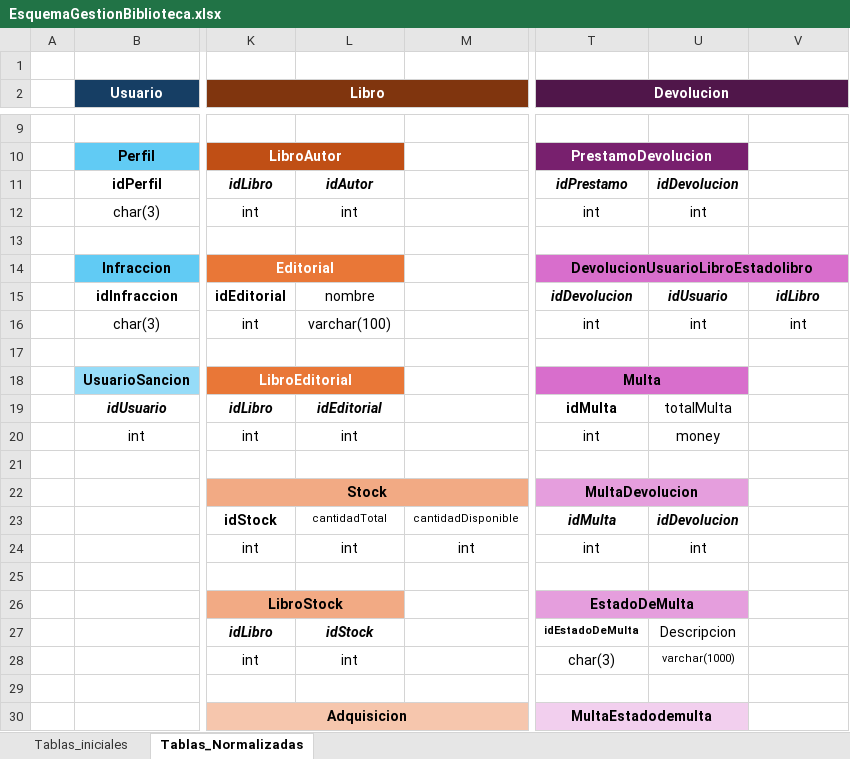
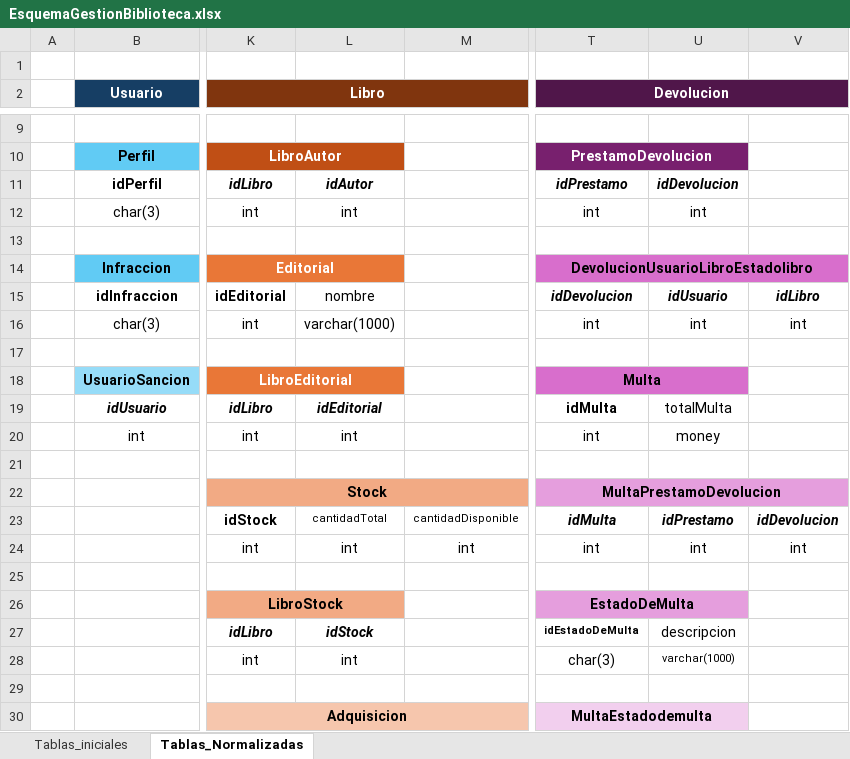
Before and after one commit to MarianaGallego/SQL_GestionBiblioteca, an Excel workbook: EsquemaGestionBiblioteca.xlsx, sheet Tablas_Normalizadas, drawn as a sheet; only a part is shown, gaps mark what is left out; values as stored, in another font and other column widths than the file's, no borders; the diff names each change by its address in the sheet, - before the commit and + after, or states it on an @@ line.

Commit message:
[CreacionTablasFinalizado]

```diff
--- a/EsquemaGestionBiblioteca.xlsx (sheet Tablas_Normalizadas)
+++ b/EsquemaGestionBiblioteca.xlsx (sheet Tablas_Normalizadas)
-L16: varchar(100)
+L16: varchar(1000)
-T22 (Devolucion): MultaDevolucion
+T22 (Devolucion): MultaPrestamoDevolucion
-T22:U22 merged
+T22:V22 merged
-V22 fill: none
+V22 fill: #E59EDD
-U23: idDevolucion
+U23: idPrestamo
-V23: (empty)
+V23: idDevolucion
-V24: (empty)
+V24: int
-U27: Descripcion
+U27: descripcion
```
Also changed, not shown: 1 other file.
